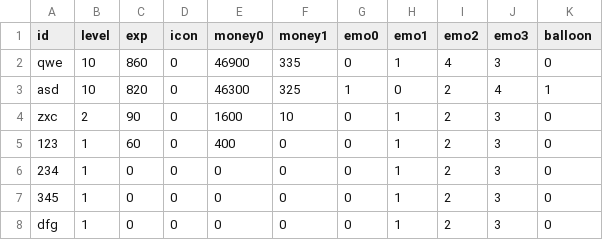
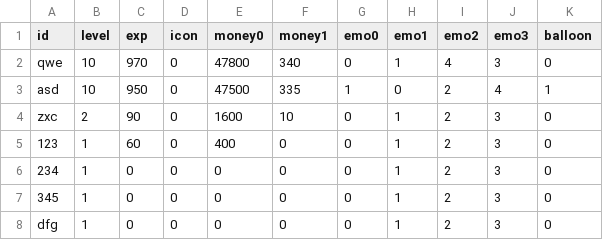
Before and after one commit to YSL-RyuDo/BnBServer, a CSV file: TeamOFYServer/UserProfile.csv, drawn as a sheet.

```diff
--- a/TeamOFYServer/UserProfile.csv
+++ b/TeamOFYServer/UserProfile.csv
@@ -1,4 +1,4 @@
 id,level,exp,icon,money0,money1,emo0,emo1,emo2,emo3,balloon
-qwe,10,860,0,46900,335,0,1,4,3,0
-asd,10,820,0,46300,325,1,0,2,4,1
+qwe,10,970,0,47800,340,0,1,4,3,0
+asd,10,950,0,47500,335,1,0,2,4,1
 zxc,2,90,0,1600,10,0,1,2,3,0
```
Also changed, not shown: TeamOFYServer/UserWinLossStats.csv, 3 other files.
